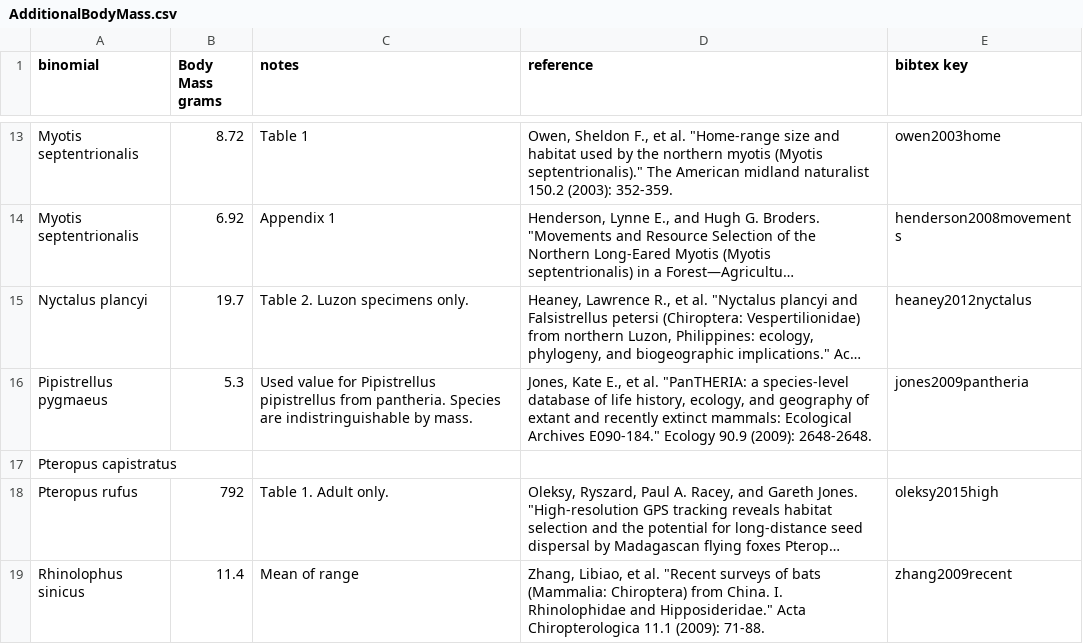
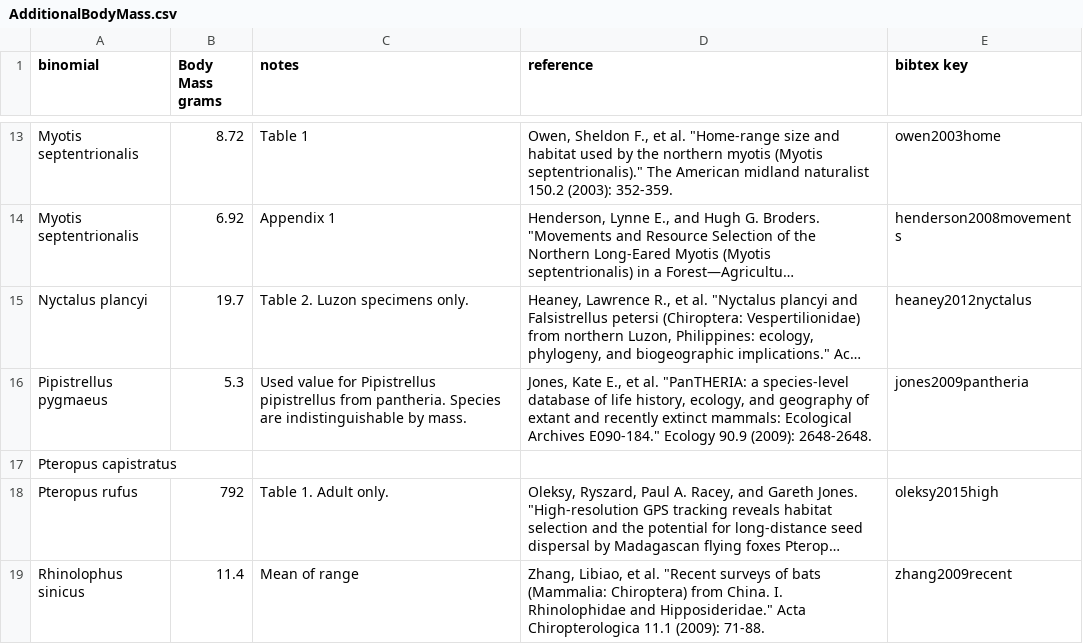
Before and after one commit to timcdlucas/PhDThesis, a CSV file: data/Chapter3/AdditionalBodyMass.csv, drawn as a sheet; only a part is shown, gaps mark what is left out; long unchanged cells end in …; the diff names each change by its address in the sheet, - before the commit and + after, or states it on an @@ line.

```diff
--- a/data/Chapter3/AdditionalBodyMass.csv
+++ b/data/Chapter3/AdditionalBodyMass.csv
-C16 (notes): …Species are indistringuishable by mass.
+C16 (notes): …Species are indistinguishable by mass.
```
Also changed, not shown: 4 other files.
